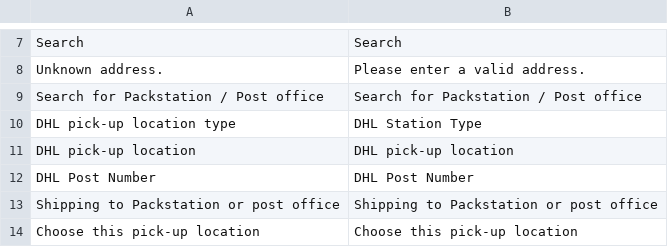
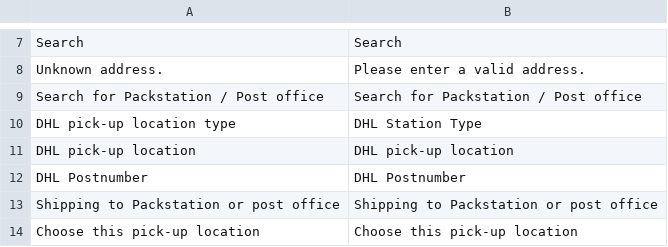
Before and after one commit to netresearch/dhl-location-finder-m1, a CSV file: src/app/locale/en_US/Dhl_LocationFinder.csv, drawn as a sheet; only a part is shown, gaps mark what is left out.

Commit message:
DHLPSF: fix translation for postnumber

```diff
--- a/src/app/locale/en_US/Dhl_LocationFinder.csv
+++ b/src/app/locale/en_US/Dhl_LocationFinder.csv
@@ -11,3 +11,3 @@
 "DHL pick-up location","DHL pick-up location"
-"DHL Post Number","DHL Post Number"
+"DHL Postnumber","DHL Postnumber"
 "Shipping to Packstation or post office","Shipping to Packstation or post office"
```
Also changed, not shown: src/app/locale/de_DE/Dhl_LocationFinder.csv, 3 other files.
